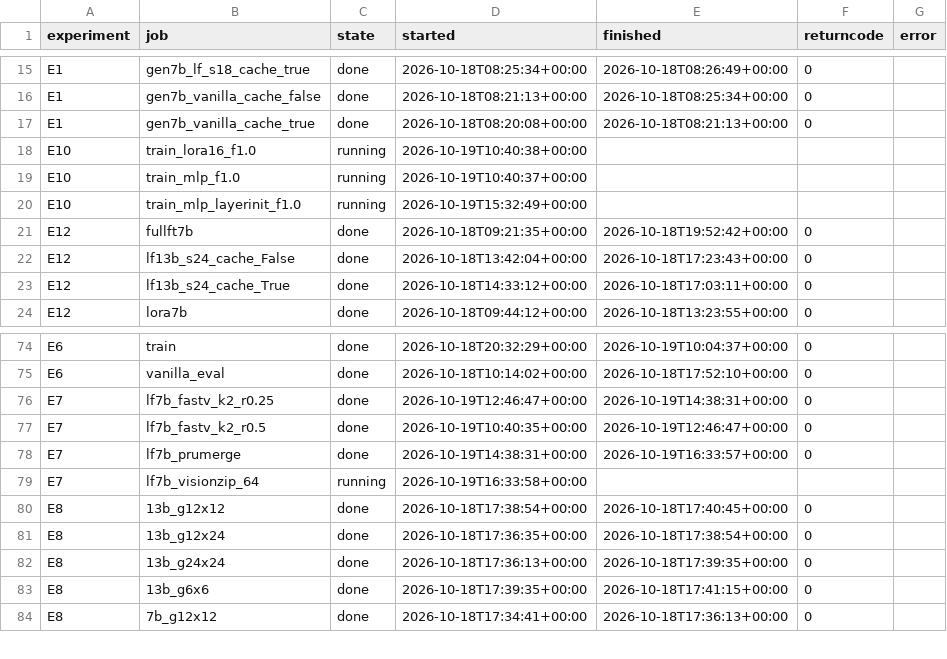
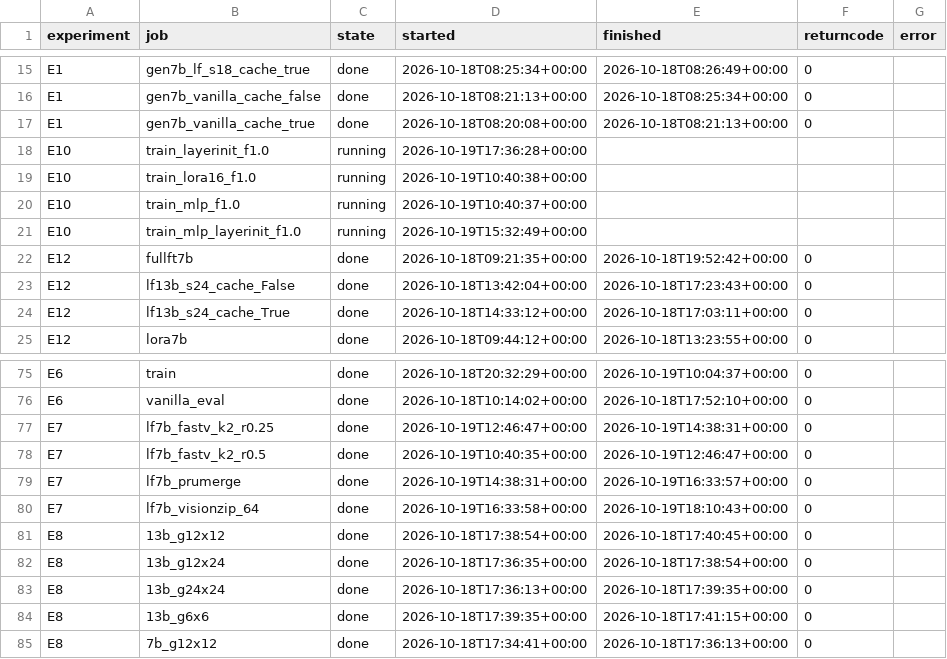
Before and after one commit to Inner-Magma/dpvr-pr-revision, a CSV file: results/revision/summary/jobs.csv, drawn as a sheet; only a part is shown, gaps mark what is left out.

```diff
--- a/results/revision/summary/jobs.csv
+++ b/results/revision/summary/jobs.csv
@@ -17,2 +17,3 @@ E1,gen7b_vanilla_cache_false,done,2026-10-18T08:21:13+00:00,2026-10-18T08:25:34+
 E1,gen7b_vanilla_cache_true,done,2026-10-18T08:20:08+00:00,2026-10-18T08:21:13+00:00,0,
+E10,train_layerinit_f1.0,running,2026-10-19T17:36:28+00:00,,,
 E10,train_lora16_f1.0,running,2026-10-19T10:40:38+00:00,,,
@@ -78,3 +79,3 @@ E7,lf7b_fastv_k2_r0.5,done,2026-10-19T10:40:35+00:00,2026-10-19T12:46:47+00:00,0
 E7,lf7b_prumerge,done,2026-10-19T14:38:31+00:00,2026-10-19T16:33:57+00:00,0,
-E7,lf7b_visionzip_64,running,2026-10-19T16:33:58+00:00,,,
+E7,lf7b_visionzip_64,done,2026-10-19T16:33:58+00:00,2026-10-19T18:10:43+00:00,0,
 E8,13b_g12x12,done,2026-10-18T17:38:54+00:00,2026-10-18T17:40:45+00:00,0,
```
Also changed, not shown: results/revision/summary/eval_table.csv, 14 other files.
